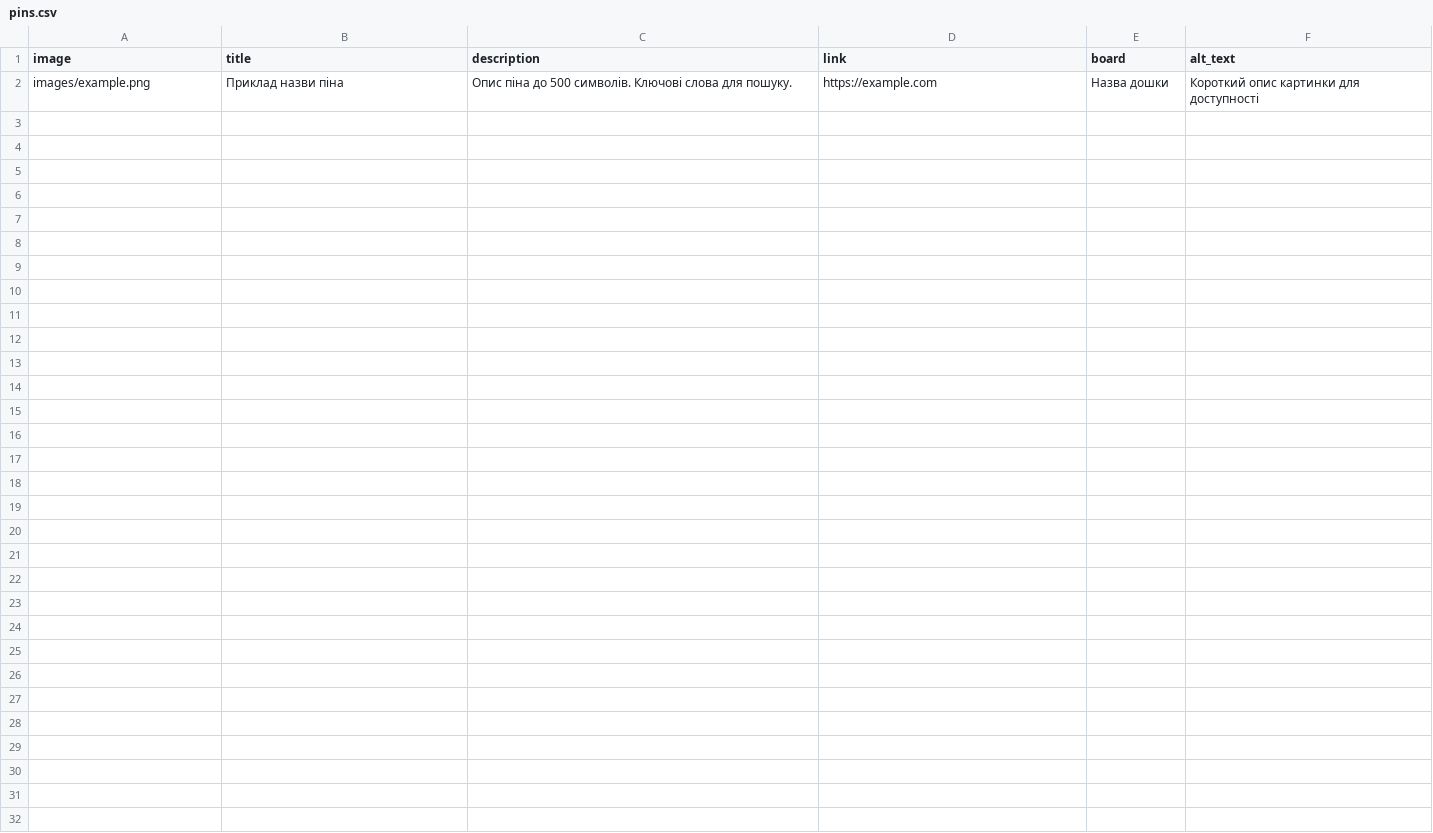
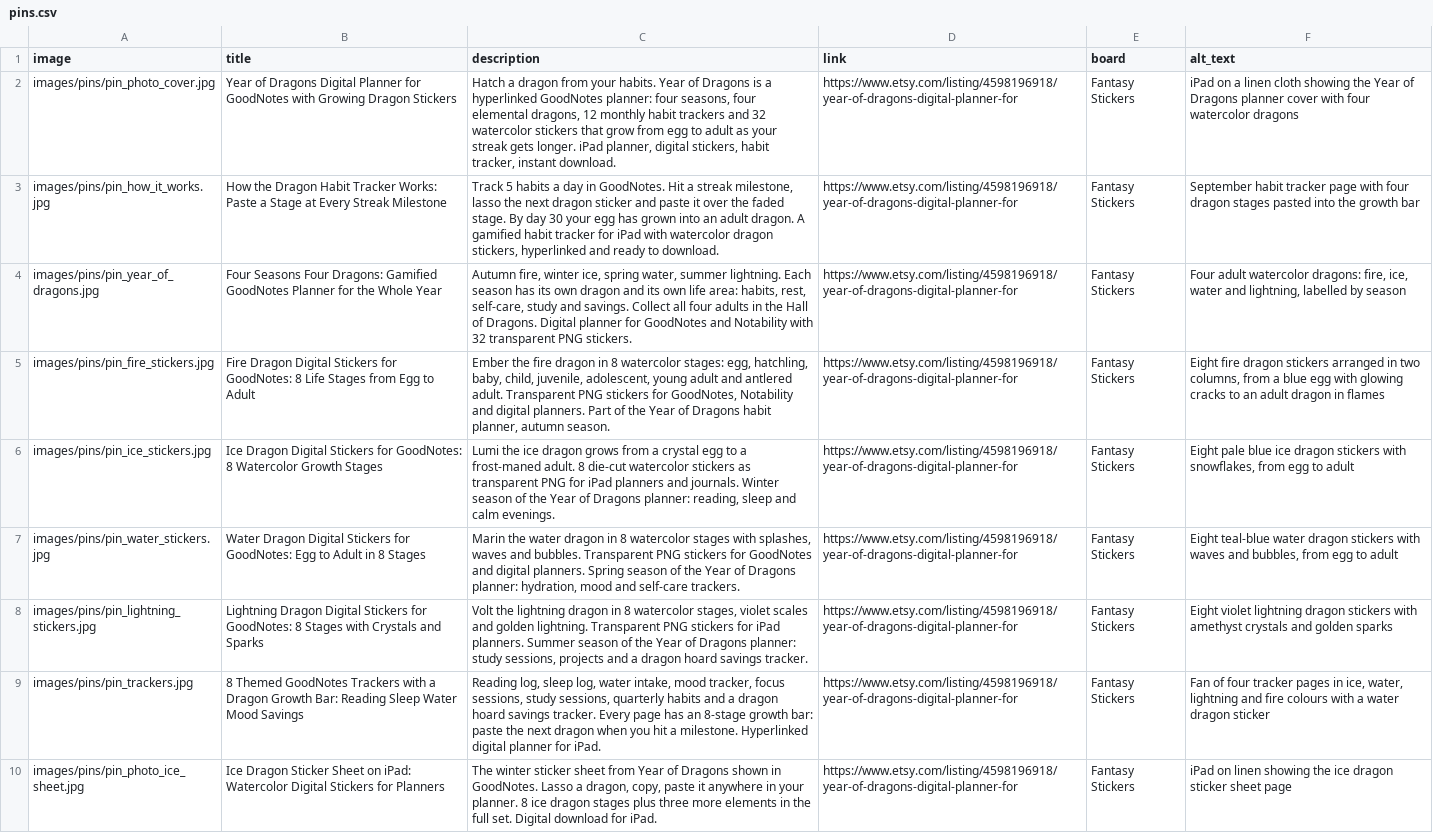
Before and after one commit to ArinaSaara/pinterest-account, a CSV file: pins.csv, drawn as a sheet.

```diff
--- a/pins.csv
+++ b/pins.csv
@@ -1,2 +1,10 @@
 image,title,description,link,board,alt_text
-images/example.png,Приклад назви піна,Опис піна до 500 символів. Ключові слова для пошуку.,https://example.com,Назва дошки,Короткий опис картинки для доступності
+images/pins/pin_photo_cover.jpg,Year of Dragons Digital Planner for GoodNotes with Growing Dragon Stickers,"Hatch a dragon from your habits. Year of Dragons is a hyperlinked GoodNotes planner: four seasons, four elemental dragons, 12 monthly habit trackers and 32 watercolor stickers that grow from egg to adult as your streak gets longer. iPad planner, digital stickers, habit tracker, instant download.",https://www.etsy.com/listing/4598196918/year-of-dragons-digital-planner-for,Fantasy Stickers,"iPad on a linen cloth showing the Year of Dragons planner cover with four watercolor dragons"
+images/pins/pin_how_it_works.jpg,How the Dragon Habit Tracker Works: Paste a Stage at Every Streak Milestone,"Track 5 habits a day in GoodNotes. Hit a streak milestone, lasso the next dragon sticker and paste it over the faded stage. By day 30 your egg has grown into an adult dragon. A gamified habit tracker for iPad with watercolor dragon stickers, hyperlinked and ready to download.",https://www.etsy.com/listing/4598196918/year-of-dragons-digital-planner-for,Fantasy Stickers,"September habit tracker page with four dragon stages pasted into the growth bar"
+images/pins/pin_year_of_dragons.jpg,Four Seasons Four Dragons: Gamified GoodNotes Planner for the Whole Year,"Autumn fire, winter ice, spring water, summer lightning. Each season has its own dragon and its own life area: habits, rest, self-care, study and savings. Collect all four adults in the Hall of Dragons. Digital planner for GoodNotes and Notability with 32 transparent PNG stickers.",https://www.etsy.com/listing/4598196918/year-of-dragons-digital-planner-for,Fantasy Stickers,"Four adult watercolor dragons: fire, ice, water and lightning, labelled by season"
+images/pins/pin_fire_stickers.jpg,Fire Dragon Digital Stickers for GoodNotes: 8 Life Stages from Egg to Adult,"Ember the fire dragon in 8 watercolor stages: egg, hatchling, baby, child, juvenile, adolescent, young adult and antlered adult. Transparent PNG stickers for GoodNotes, Notability and digital planners. Part of the Year of Dragons habit planner, autumn season.",https://www.etsy.com/listing/4598196918/year-of-dragons-digital-planner-for,Fantasy Stickers,"Eight fire dragon stickers arranged in two columns, from a blue egg with glowing cracks to an adult dragon in flames"
+images/pins/pin_ice_stickers.jpg,Ice Dragon Digital Stickers for GoodNotes: 8 Watercolor Growth Stages,"Lumi the ice dragon grows from a crystal egg to a frost-maned adult. 8 die-cut watercolor stickers as transparent PNG for iPad planners and journals. Winter season of the Year of Dragons planner: reading, sleep and calm evenings.",https://www.etsy.com/listing/4598196918/year-of-dragons-digital-planner-for,Fantasy Stickers,"Eight pale blue ice dragon stickers with snowflakes, from egg to adult"
+images/pins/pin_water_stickers.jpg,Water Dragon Digital Stickers for GoodNotes: Egg to Adult in 8 Stages,"Marin the water dragon in 8 watercolor stages with splashes, waves and bubbles. Transparent PNG stickers for GoodNotes and digital planners. Spring season of the Year of Dragons planner: hydration, mood and self-care trackers.",https://www.etsy.com/listing/4598196918/year-of-dragons-digital-planner-for,Fantasy Stickers,"Eight teal-blue water dragon stickers with waves and bubbles, from egg to adult"
+images/pins/pin_lightning_stickers.jpg,Lightning Dragon Digital Stickers for GoodNotes: 8 Stages with Crystals and Sparks,"Volt the lightning dragon in 8 watercolor stages, violet scales and golden lightning. Transparent PNG stickers for iPad planners. Summer season of the Year of Dragons planner: study sessions, projects and a dragon hoard savings tracker.",https://www.etsy.com/listing/4598196918/year-of-dragons-digital-planner-for,Fantasy Stickers,"Eight violet lightning dragon stickers with amethyst crystals and golden sparks"
+images/pins/pin_trackers.jpg,8 Themed GoodNotes Trackers with a Dragon Growth Bar: Reading Sleep Water Mood Savings,"Reading log, sleep log, water intake, mood tracker, focus sessions, study sessions, quarterly habits and a dragon hoard savings tracker. Every page has an 8-stage growth bar: paste the next dragon when you hit a milestone. Hyperlinked digital planner for iPad.",https://www.etsy.com/listing/4598196918/year-of-dragons-digital-planner-for,Fantasy Stickers,"Fan of four tracker pages in ice, water, lightning and fire colours with a water dragon sticker"
+images/pins/pin_photo_ice_sheet.jpg,Ice Dragon Sticker Sheet on iPad: Watercolor Digital Stickers for Planners,"The winter sticker sheet from Year of Dragons shown in GoodNotes. Lasso a dragon, copy, paste it anywhere in your planner. 8 ice dragon stages plus three more elements in the full set. Digital download for iPad.",https://www.etsy.com/listing/4598196918/year-of-dragons-digital-planner-for,Fantasy Stickers,"iPad on linen showing the ice dragon sticker sheet page"
```
Also changed, not shown: 1 other file.
